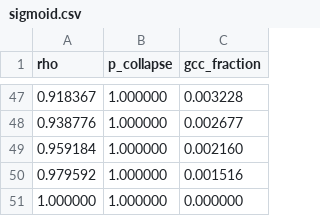
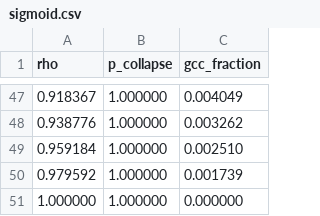
Before and after one commit to fajardoNicko/HOLOPARASITIC, a CSV file: data/csv/sigmoid.csv, drawn as a sheet; only a part is shown, gaps mark what is left out; the diff covers the shown part only.

```diff
--- a/data/csv/sigmoid.csv
+++ b/data/csv/sigmoid.csv
@@ -47,5 +47,5 @@ rho,p_collapse,gcc_fraction
-0.918367,1.000000,0.003228
-0.938776,1.000000,0.002677
-0.959184,1.000000,0.002160
-0.979592,1.000000,0.001516
+0.918367,1.000000,0.004049
+0.938776,1.000000,0.003262
+0.959184,1.000000,0.002510
+0.979592,1.000000,0.001739
 1.000000,1.000000,0.000000
```
Also changed, not shown: 63 edited cells elsewhere in this file, 18 other files.
